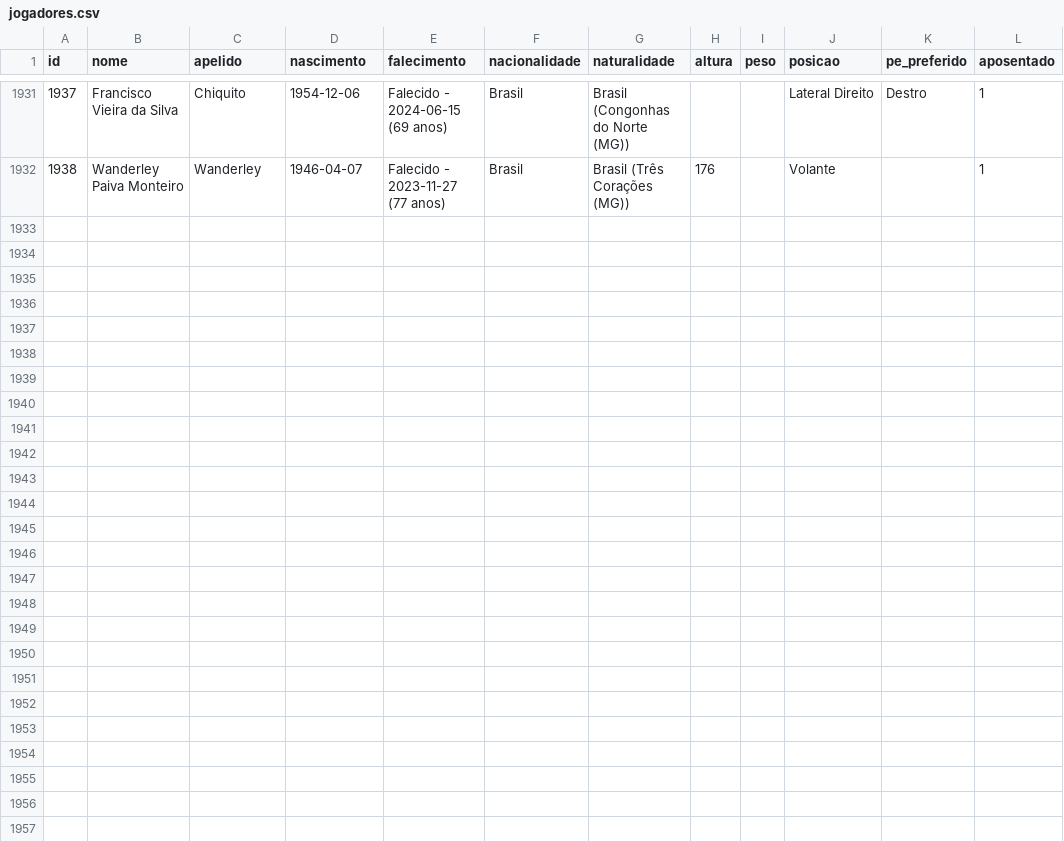
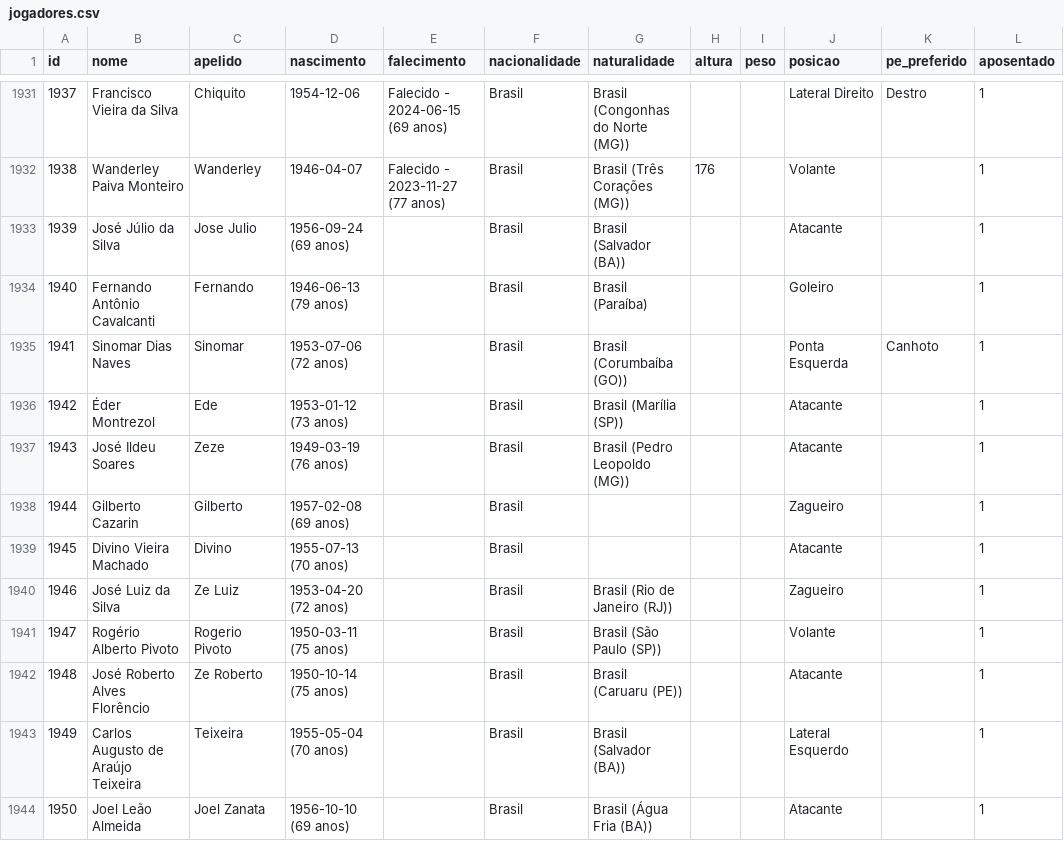
Before and after one commit to shinzatokazuya/kamusari, a CSV file: novo_bd1971_robusto/output_csvs/jogadores.csv, drawn as a sheet; only a part is shown, gaps mark what is left out.

```diff
--- a/novo_bd1971_robusto/output_csvs/jogadores.csv
+++ b/novo_bd1971_robusto/output_csvs/jogadores.csv
@@ -1932 +1932,13 @@ id,nome,apelido,nascimento,falecimento,nacionalidade,naturalidade,altura,peso,po
 1938,Wanderley Paiva Monteiro,Wanderley,1946-04-07,Falecido - 2023-11-27 (77 anos),Brasil,Brasil (Três Corações (MG)),176,,Volante,,1
+1939,José Júlio da Silva,Jose Julio,1956-09-24 (69 anos),,Brasil,Brasil (Salvador (BA)),,,Atacante,,1
+1940,Fernando Antônio Cavalcanti,Fernando,1946-06-13 (79 anos),,Brasil,Brasil (Paraíba),,,Goleiro,,1
+1941,Sinomar Dias Naves,Sinomar,1953-07-06 (72 anos),,Brasil,Brasil (Corumbaíba (GO)),,,Ponta Esquerda,Canhoto,1
+1942,Éder Montrezol,Ede,1953-01-12 (73 anos),,Brasil,Brasil (Marília (SP)),,,Atacante,,1
+1943,José Ildeu Soares,Zeze,1949-03-19 (76 anos),,Brasil,Brasil (Pedro Leopoldo (MG)),,,Atacante,,1
+1944,Gilberto Cazarin,Gilberto,1957-02-08 (69 anos),,Brasil,,,,Zagueiro,,1
+1945,Divino Vieira Machado,Divino,1955-07-13 (70 anos),,Brasil,,,,Atacante,,1
+1946,José Luiz da Silva,Ze Luiz,1953-04-20 (72 anos),,Brasil,Brasil (Rio de Janeiro (RJ)),,,Zagueiro,,1
+1947,Rogério Alberto Pivoto,Rogerio Pivoto,1950-03-11 (75 anos),,Brasil,Brasil (São Paulo (SP)),,,Volante,,1
+1948,José Roberto Alves Florêncio,Ze Roberto,1950-10-14 (75 anos),,Brasil,Brasil (Caruaru (PE)),,,Atacante,,1
+1949,Carlos Augusto de Araújo Teixeira,Teixeira,1955-05-04 (70 anos),,Brasil,Brasil (Salvador (BA)),,,Lateral Esquerdo,,1
+1950,Joel Leão Almeida,Joel Zanata,1956-10-10 (69 anos),,Brasil,Brasil (Água Fria (BA)),,,Atacante,,1
```
Also changed, not shown: novo_bd1971_robusto/output_csvs/arbitros_em_partida.csv, novo_bd1971_robusto/output_csvs/partidas.csv, 5 other files.
